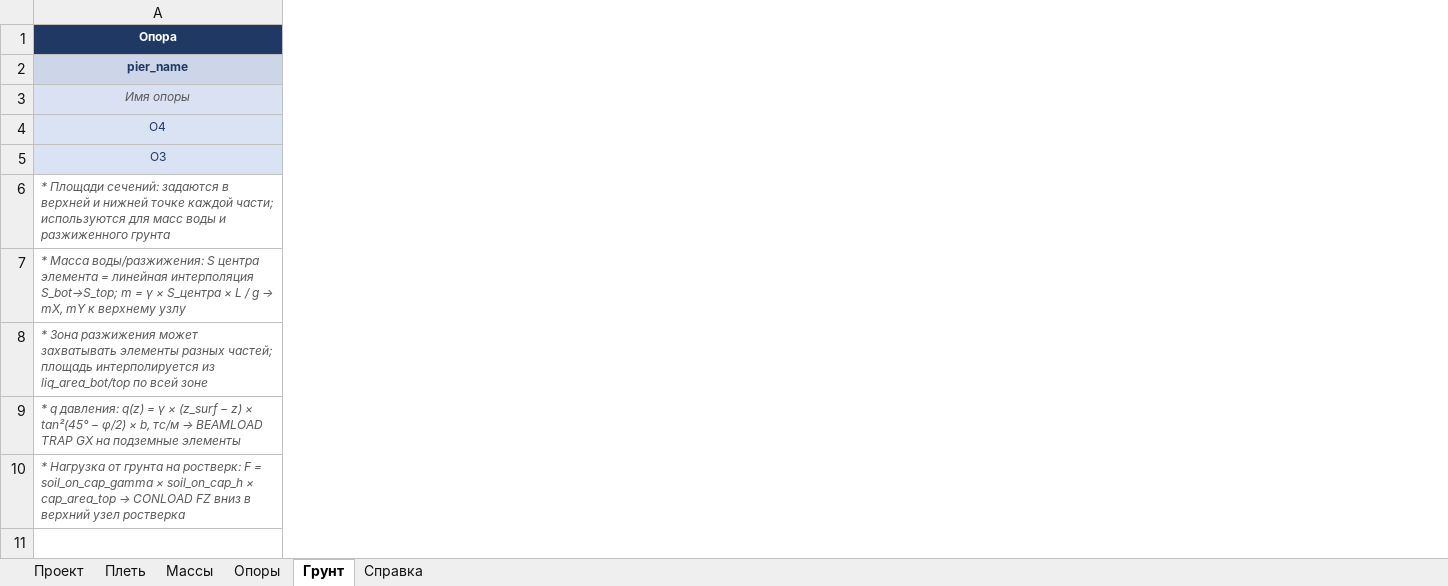
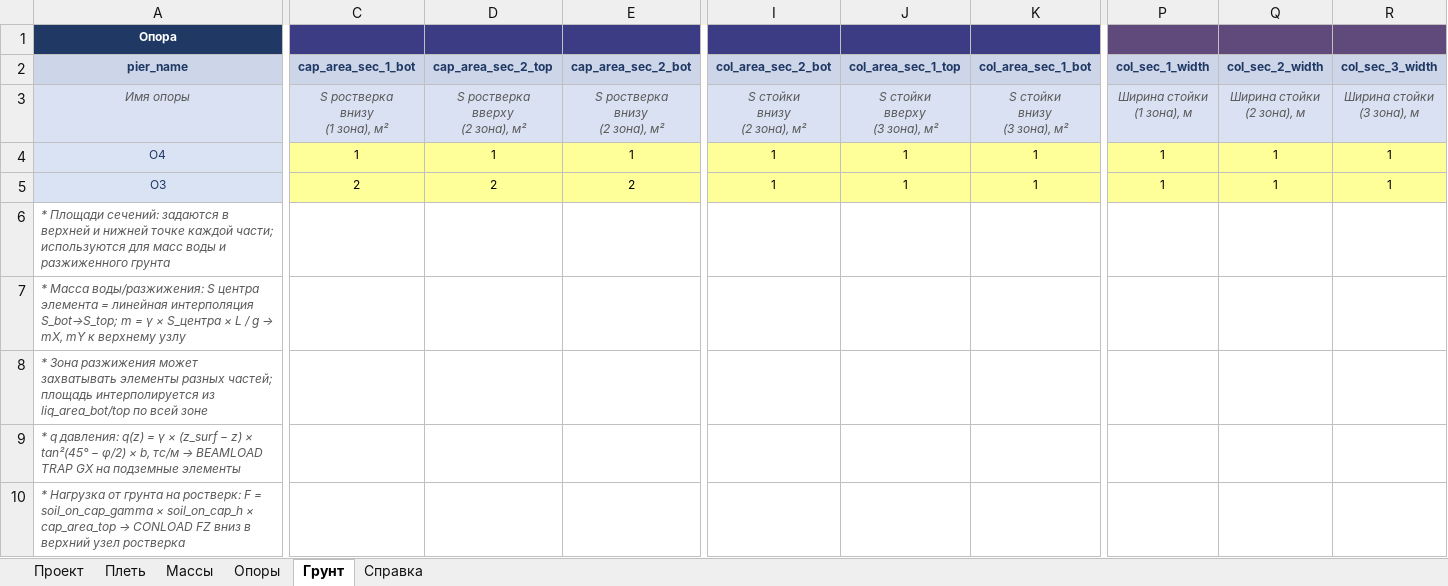
Before and after one commit to Mryakalo/Create_mct_bear_seismo, an Excel workbook: seismic_input.xlsx, sheet Грунт, drawn as a sheet; only a part is shown, gaps mark what is left out; values as stored, in another font and other column widths than the file's, no borders; ↵ is a line break in a cell; the diff covers the shown part only; the diff names each change by its address in the sheet, - before the commit and + after, or states it on an @@ line.

```diff
--- a/seismic_input.xlsx (sheet Грунт)
+++ b/seismic_input.xlsx (sheet Грунт)
+column C (cap_area_sec_1_bot), rows 3-5: S ростверка ↵ внизу ↵ (1 зона), м² | 1 | 2
+column D (cap_area_sec_2_top), rows 3-5: S ростверка ↵ вверху ↵ (2 зона), м² | 1 | 2
+column E (cap_area_sec_2_bot), rows 3-5: S ростверка ↵ внизу ↵ (2 зона), м² | 1 | 2
+column I (col_area_sec_2_bot), rows 3-5: S стойки ↵ внизу ↵ (2 зона), м² | 1 | 1
+column J (col_area_sec_1_top), rows 3-5: S стойки ↵ вверху ↵ (3 зона), м² | 1 | 1
+column K (col_area_sec_1_bot), rows 3-5: S стойки ↵ внизу ↵ (3 зона), м² | 1 | 1
+column P (col_sec_1_width), rows 3-5: Ширина стойки ↵ (1 зона), м | 1 | 1
+column Q (col_sec_2_width), rows 3-5: Ширина стойки ↵ (2 зона), м | 1 | 1
+column R (col_sec_3_width), rows 3-5: Ширина стойки ↵ (3 зона), м | 1 | 1
```
Also changed, not shown: 13 edited cells elsewhere in this sheet, sheet Массы, sheet Опоры, sheet Плеть, 10 other files.
